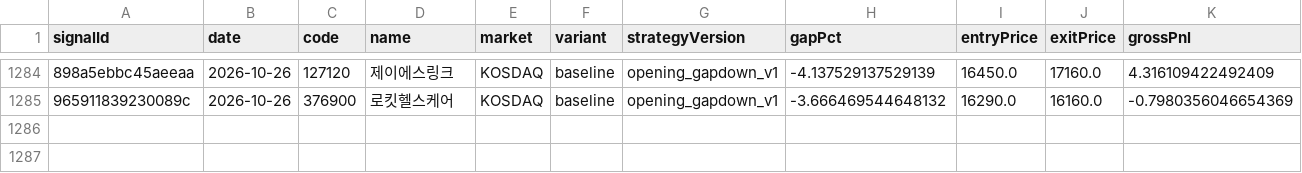
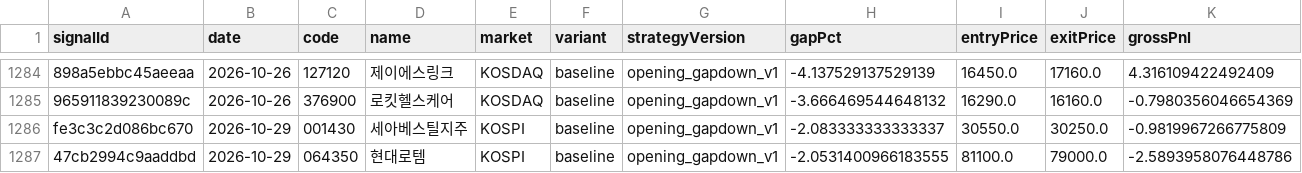
Before and after one commit to jkdevjob/jkquant, a CSV file: data/opening-gapdown-research/signals.csv, drawn as a sheet; only a part is shown, gaps mark what is left out; rows hold the shown columns only; the diff names each change by its address in the sheet, - before the commit and + after, or states it on an @@ line.

```diff
--- a/data/opening-gapdown-research/signals.csv
+++ b/data/opening-gapdown-research/signals.csv
+row 1286: fe3c3c2d086bc670 | 2026-10-29 | 001430 | 세아베스틸지주 | KOSPI | baseline | opening_gapdown_v1 | -2.083333333333337 | 30550.0 | 30250.0 | -0.9819967266775809
+row 1287: 47cb2994c9aaddbd | 2026-10-29 | 064350 | 현대로템 | KOSPI | baseline | opening_gapdown_v1 | -2.0531400966183555 | 81100.0 | 79000.0 | -2.5893958076448786
```
Also changed, not shown: data/opening-gapdown-research/decisions.csv, data/opening-gapdown-research/live-trades.csv, 22 other files.
